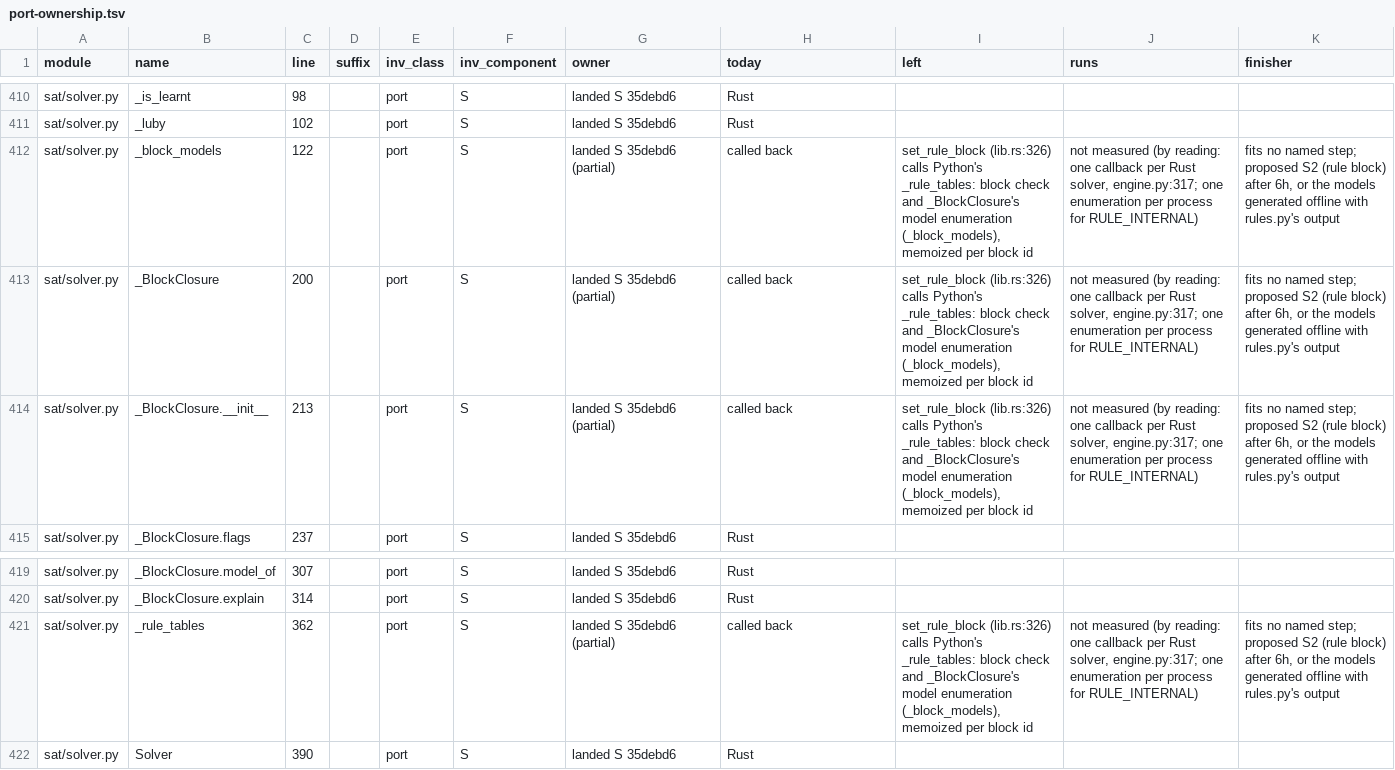
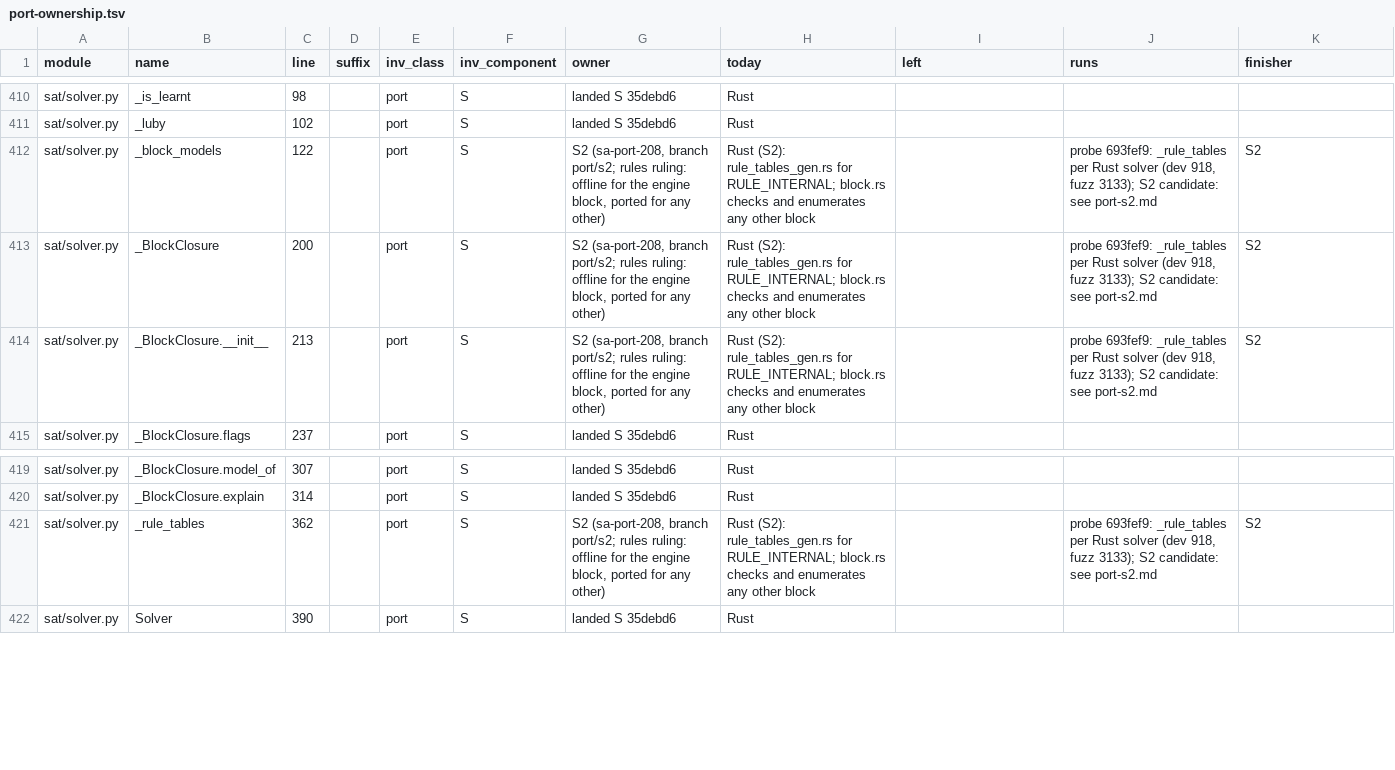
Before and after one commit to tilorc-bot/satassume, a TSV file: rust-spike/slice/results/port-ownership.tsv, drawn as a sheet; only a part is shown, gaps mark what is left out.

```diff
--- a/rust-spike/slice/results/port-ownership.tsv
+++ b/rust-spike/slice/results/port-ownership.tsv
@@ -411,5 +411,5 @@ sat/solver.py	_is_learnt	98		port	S	landed S 35debd6	Rust
 sat/solver.py	_luby	102		port	S	landed S 35debd6	Rust			
-sat/solver.py	_block_models	122		port	S	landed S 35debd6 (partial)	called back	set_rule_block (lib.rs:326) calls Python's _rule_tables: block check and _BlockClosure's model enumeration (_block_models), memoized per block id	not measured (by reading: one callback per Rust solver, engine.py:317; one enumeration per process for RULE_INTERNAL)	fits no named step; proposed S2 (rule block) after 6h, or the models generated offline with rules.py's output
-sat/solver.py	_BlockClosure	200		port	S	landed S 35debd6 (partial)	called back	set_rule_block (lib.rs:326) calls Python's _rule_tables: block check and _BlockClosure's model enumeration (_block_models), memoized per block id	not measured (by reading: one callback per Rust solver, engine.py:317; one enumeration per process for RULE_INTERNAL)	fits no named step; proposed S2 (rule block) after 6h, or the models generated offline with rules.py's output
-sat/solver.py	_BlockClosure.__init__	213		port	S	landed S 35debd6 (partial)	called back	set_rule_block (lib.rs:326) calls Python's _rule_tables: block check and _BlockClosure's model enumeration (_block_models), memoized per block id	not measured (by reading: one callback per Rust solver, engine.py:317; one enumeration per process for RULE_INTERNAL)	fits no named step; proposed S2 (rule block) after 6h, or the models generated offline with rules.py's output
+sat/solver.py	_block_models	122		port	S	S2 (sa-port-208, branch port/s2; rules ruling: offline for the engine block, ported for any other)	Rust (S2): rule_tables_gen.rs for RULE_INTERNAL; block.rs checks and enumerates any other block		probe 693fef9: _rule_tables per Rust solver (dev 918, fuzz 3133); S2 candidate: see port-s2.md	S2
+sat/solver.py	_BlockClosure	200		port	S	S2 (sa-port-208, branch port/s2; rules ruling: offline for the engine block, ported for any other)	Rust (S2): rule_tables_gen.rs for RULE_INTERNAL; block.rs checks and enumerates any other block		probe 693fef9: _rule_tables per Rust solver (dev 918, fuzz 3133); S2 candidate: see port-s2.md	S2
+sat/solver.py	_BlockClosure.__init__	213		port	S	S2 (sa-port-208, branch port/s2; rules ruling: offline for the engine block, ported for any other)	Rust (S2): rule_tables_gen.rs for RULE_INTERNAL; block.rs checks and enumerates any other block		probe 693fef9: _rule_tables per Rust solver (dev 918, fuzz 3133); S2 candidate: see port-s2.md	S2
 sat/solver.py	_BlockClosure.flags	237		port	S	landed S 35debd6	Rust			
@@ -420,3 +420,3 @@ sat/solver.py	_BlockClosure.model_of	307		port	S	landed S 35debd6	Rust
 sat/solver.py	_BlockClosure.explain	314		port	S	landed S 35debd6	Rust			
-sat/solver.py	_rule_tables	362		port	S	landed S 35debd6 (partial)	called back	set_rule_block (lib.rs:326) calls Python's _rule_tables: block check and _BlockClosure's model enumeration (_block_models), memoized per block id	not measured (by reading: one callback per Rust solver, engine.py:317; one enumeration per process for RULE_INTERNAL)	fits no named step; proposed S2 (rule block) after 6h, or the models generated offline with rules.py's output
+sat/solver.py	_rule_tables	362		port	S	S2 (sa-port-208, branch port/s2; rules ruling: offline for the engine block, ported for any other)	Rust (S2): rule_tables_gen.rs for RULE_INTERNAL; block.rs checks and enumerates any other block		probe 693fef9: _rule_tables per Rust solver (dev 918, fuzz 3133); S2 candidate: see port-s2.md	S2
 sat/solver.py	Solver	390		port	S	landed S 35debd6	Rust			
```
Also changed, not shown: 9 other files.
